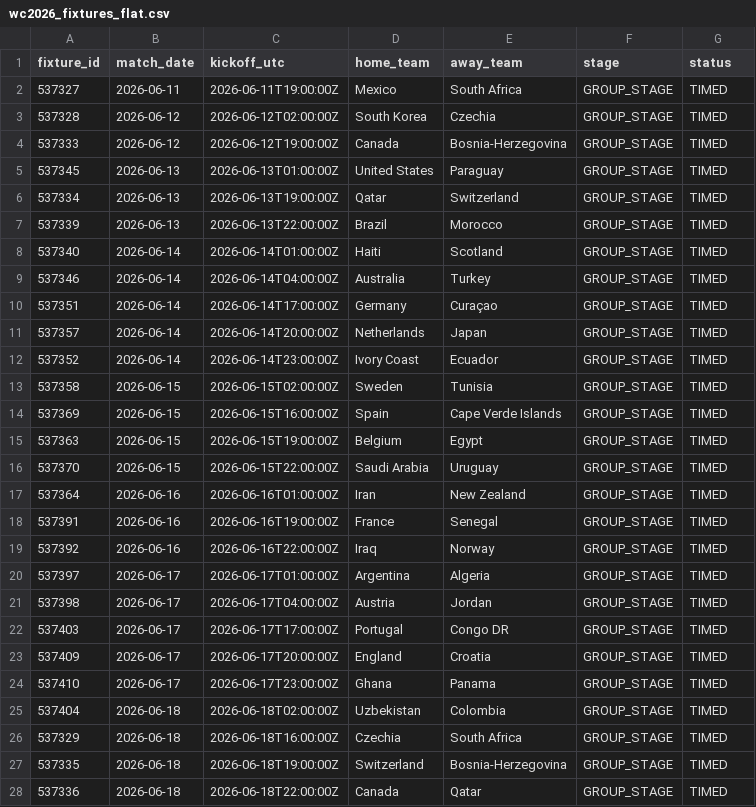
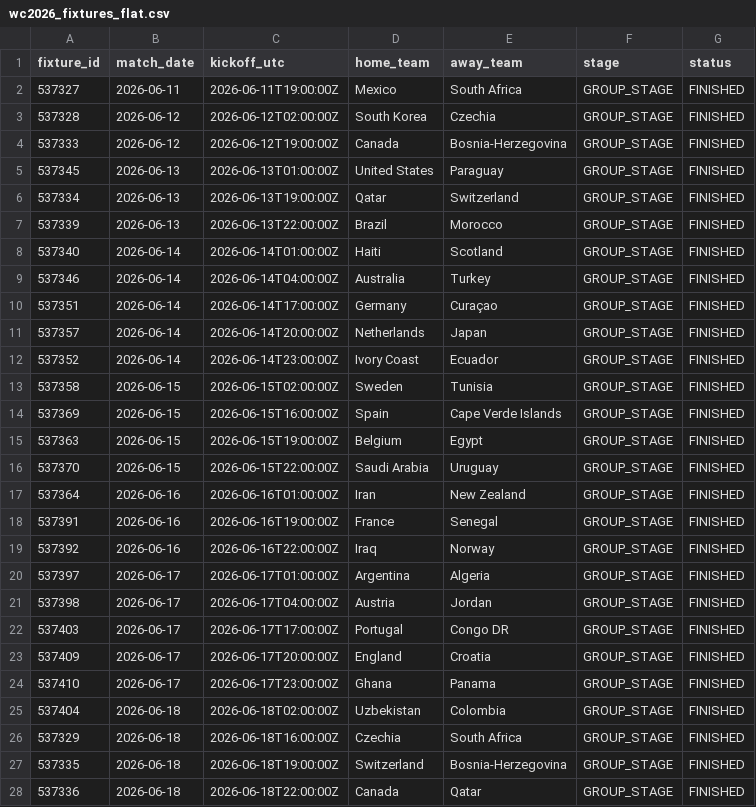
Before and after one commit to ahmedamrb/FIFA_WC2026_Predictor, a CSV file: data/raw/wc2026_fixtures_flat.csv, drawn as a sheet; only a part is shown; the diff covers the shown part only.

Commit message:
chore(data): end of group stage — refresh fixtures, backfill scores, update R32 odds
- Re-fetched wc2026_fixtures_flat.csv: all 16 LAST_32 matchups now resolved (no TBDs)
- Backfilled all 72 group stage scores into data/raw/results.csv
- Rebuilt feature matrices and regenerated predictions for all 104 matches
- Fetched Round of 32 bookmaker odds (Paddy Power) via The Odds API — 16 new rows added to data/bookmaker_odds.csv (88 total)
- Fixed odds sport-key discovery bug: "world_cup" in key was matching cricket sport keys; now requires key to start with "soccer"
- Fixed Windows console encoding error on → character in fetch_odds.py summary

Group stage accuracy: 44/72 outcomes correct (61%), 8/72 exact scores (11%)

```diff
--- a/data/raw/wc2026_fixtures_flat.csv
+++ b/data/raw/wc2026_fixtures_flat.csv
@@ -1,28 +1,28 @@
 fixture_id,match_date,kickoff_utc,home_team,away_team,stage,status
-537327,2026-06-11,2026-06-11T19:00:00Z,Mexico,South Africa,GROUP_STAGE,TIMED
-537328,2026-06-12,2026-06-12T02:00:00Z,South Korea,Czechia,GROUP_STAGE,TIMED
-537333,2026-06-12,2026-06-12T19:00:00Z,Canada,Bosnia-Herzegovina,GROUP_STAGE,TIMED
-537345,2026-06-13,2026-06-13T01:00:00Z,United States,Paraguay,GROUP_STAGE,TIMED
-537334,2026-06-13,2026-06-13T19:00:00Z,Qatar,Switzerland,GROUP_STAGE,TIMED
-537339,2026-06-13,2026-06-13T22:00:00Z,Brazil,Morocco,GROUP_STAGE,TIMED
-537340,2026-06-14,2026-06-14T01:00:00Z,Haiti,Scotland,GROUP_STAGE,TIMED
-537346,2026-06-14,2026-06-14T04:00:00Z,Australia,Turkey,GROUP_STAGE,TIMED
-537351,2026-06-14,2026-06-14T17:00:00Z,Germany,Curaçao,GROUP_STAGE,TIMED
-537357,2026-06-14,2026-06-14T20:00:00Z,Netherlands,Japan,GROUP_STAGE,TIMED
-537352,2026-06-14,2026-06-14T23:00:00Z,Ivory Coast,Ecuador,GROUP_STAGE,TIMED
-537358,2026-06-15,2026-06-15T02:00:00Z,Sweden,Tunisia,GROUP_STAGE,TIMED
-537369,2026-06-15,2026-06-15T16:00:00Z,Spain,Cape Verde Islands,GROUP_STAGE,TIMED
-537363,2026-06-15,2026-06-15T19:00:00Z,Belgium,Egypt,GROUP_STAGE,TIMED
-537370,2026-06-15,2026-06-15T22:00:00Z,Saudi Arabia,Uruguay,GROUP_STAGE,TIMED
-537364,2026-06-16,2026-06-16T01:00:00Z,Iran,New Zealand,GROUP_STAGE,TIMED
-537391,2026-06-16,2026-06-16T19:00:00Z,France,Senegal,GROUP_STAGE,TIMED
-537392,2026-06-16,2026-06-16T22:00:00Z,Iraq,Norway,GROUP_STAGE,TIMED
-537397,2026-06-17,2026-06-17T01:00:00Z,Argentina,Algeria,GROUP_STAGE,TIMED
-537398,2026-06-17,2026-06-17T04:00:00Z,Austria,Jordan,GROUP_STAGE,TIMED
-537403,2026-06-17,2026-06-17T17:00:00Z,Portugal,Congo DR,GROUP_STAGE,TIMED
-537409,2026-06-17,2026-06-17T20:00:00Z,England,Croatia,GROUP_STAGE,TIMED
-537410,2026-06-17,2026-06-17T23:00:00Z,Ghana,Panama,GROUP_STAGE,TIMED
-537404,2026-06-18,2026-06-18T02:00:00Z,Uzbekistan,Colombia,GROUP_STAGE,TIMED
-537329,2026-06-18,2026-06-18T16:00:00Z,Czechia,South Africa,GROUP_STAGE,TIMED
-537335,2026-06-18,2026-06-18T19:00:00Z,Switzerland,Bosnia-Herzegovina,GROUP_STAGE,TIMED
-537336,2026-06-18,2026-06-18T22:00:00Z,Canada,Qatar,GROUP_STAGE,TIMED
+537327,2026-06-11,2026-06-11T19:00:00Z,Mexico,South Africa,GROUP_STAGE,FINISHED
+537328,2026-06-12,2026-06-12T02:00:00Z,South Korea,Czechia,GROUP_STAGE,FINISHED
+537333,2026-06-12,2026-06-12T19:00:00Z,Canada,Bosnia-Herzegovina,GROUP_STAGE,FINISHED
+537345,2026-06-13,2026-06-13T01:00:00Z,United States,Paraguay,GROUP_STAGE,FINISHED
+537334,2026-06-13,2026-06-13T19:00:00Z,Qatar,Switzerland,GROUP_STAGE,FINISHED
+537339,2026-06-13,2026-06-13T22:00:00Z,Brazil,Morocco,GROUP_STAGE,FINISHED
+537340,2026-06-14,2026-06-14T01:00:00Z,Haiti,Scotland,GROUP_STAGE,FINISHED
+537346,2026-06-14,2026-06-14T04:00:00Z,Australia,Turkey,GROUP_STAGE,FINISHED
+537351,2026-06-14,2026-06-14T17:00:00Z,Germany,Curaçao,GROUP_STAGE,FINISHED
+537357,2026-06-14,2026-06-14T20:00:00Z,Netherlands,Japan,GROUP_STAGE,FINISHED
+537352,2026-06-14,2026-06-14T23:00:00Z,Ivory Coast,Ecuador,GROUP_STAGE,FINISHED
+537358,2026-06-15,2026-06-15T02:00:00Z,Sweden,Tunisia,GROUP_STAGE,FINISHED
+537369,2026-06-15,2026-06-15T16:00:00Z,Spain,Cape Verde Islands,GROUP_STAGE,FINISHED
+537363,2026-06-15,2026-06-15T19:00:00Z,Belgium,Egypt,GROUP_STAGE,FINISHED
+537370,2026-06-15,2026-06-15T22:00:00Z,Saudi Arabia,Uruguay,GROUP_STAGE,FINISHED
+537364,2026-06-16,2026-06-16T01:00:00Z,Iran,New Zealand,GROUP_STAGE,FINISHED
+537391,2026-06-16,2026-06-16T19:00:00Z,France,Senegal,GROUP_STAGE,FINISHED
+537392,2026-06-16,2026-06-16T22:00:00Z,Iraq,Norway,GROUP_STAGE,FINISHED
+537397,2026-06-17,2026-06-17T01:00:00Z,Argentina,Algeria,GROUP_STAGE,FINISHED
+537398,2026-06-17,2026-06-17T04:00:00Z,Austria,Jordan,GROUP_STAGE,FINISHED
+537403,2026-06-17,2026-06-17T17:00:00Z,Portugal,Congo DR,GROUP_STAGE,FINISHED
+537409,2026-06-17,2026-06-17T20:00:00Z,England,Croatia,GROUP_STAGE,FINISHED
+537410,2026-06-17,2026-06-17T23:00:00Z,Ghana,Panama,GROUP_STAGE,FINISHED
+537404,2026-06-18,2026-06-18T02:00:00Z,Uzbekistan,Colombia,GROUP_STAGE,FINISHED
+537329,2026-06-18,2026-06-18T16:00:00Z,Czechia,South Africa,GROUP_STAGE,FINISHED
+537335,2026-06-18,2026-06-18T19:00:00Z,Switzerland,Bosnia-Herzegovina,GROUP_STAGE,FINISHED
+537336,2026-06-18,2026-06-18T22:00:00Z,Canada,Qatar,GROUP_STAGE,FINISHED
```
Also changed, not shown: 78 edited cells elsewhere in this file, data/bookmaker_odds.csv, data/processed/wc2026_predictions.csv, 7 other files.
